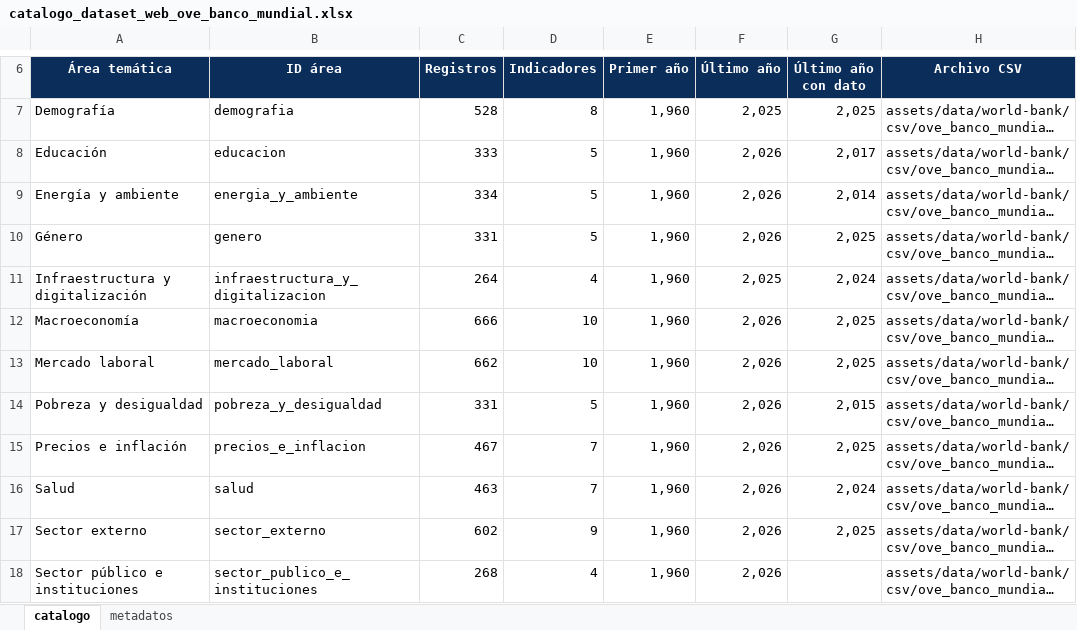
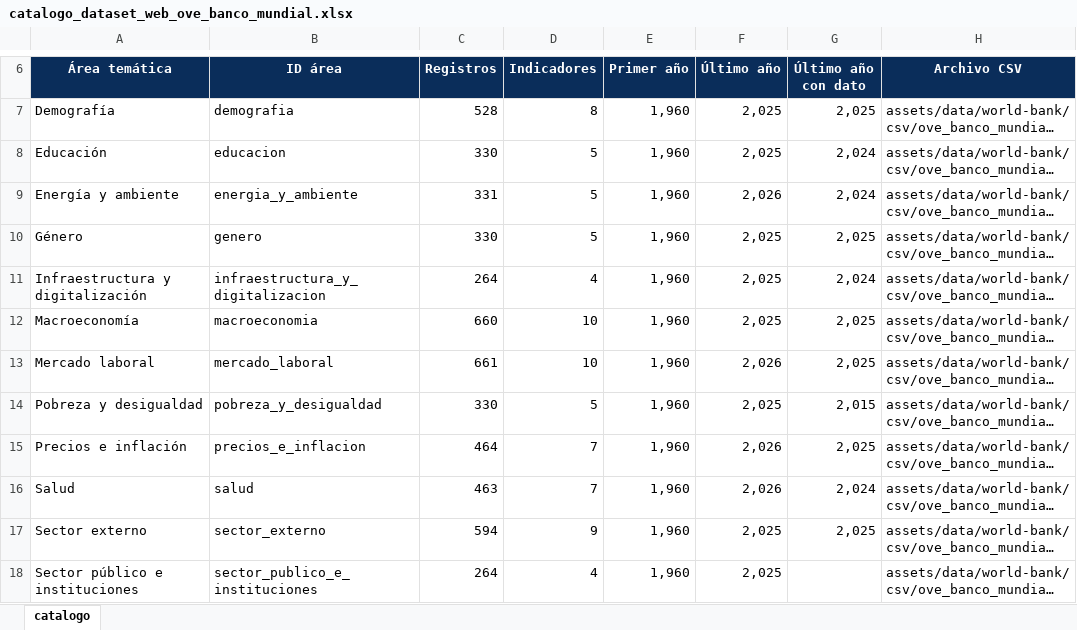
Before and after one commit to CarlosMarzol/OVE-web-github, an Excel workbook: assets/data/world-bank/catalog/catalogo_dataset_web_ove_banco_mundial.xlsx, sheet catalogo, drawn as a sheet; only a part is shown, gaps mark what is left out; long unchanged cells end in …; values as stored, in another font and other column widths than the file's, no borders; charts and pictures not drawn; the diff names each change by its address in the sheet, - before the commit and + after, or states it on an @@ line.

```diff
--- a/assets/data/world-bank/catalog/catalogo_dataset_web_ove_banco_mundial.xlsx (sheet catalogo)
+++ b/assets/data/world-bank/catalog/catalogo_dataset_web_ove_banco_mundial.xlsx (sheet catalogo)
-sheet tab: metadatos
-C8 (Registros): 333
+C8 (Registros): 330
-F8 (Último año): 2,026
+F8 (Último año): 2,025
-G8 (Último año con dato): 2,017
+G8 (Último año con dato): 2,024
-C9 (Registros): 334
+C9 (Registros): 331
-G9 (Último año con dato): 2,014
+G9 (Último año con dato): 2,024
-C10 (Registros): 331
+C10 (Registros): 330
-F10 (Último año): 2,026
+F10 (Último año): 2,025
-C12 (Registros): 666
+C12 (Registros): 660
-F12 (Último año): 2,026
+F12 (Último año): 2,025
-C13 (Registros): 662
+C13 (Registros): 661
-C14 (Registros): 331
+C14 (Registros): 330
-F14 (Último año): 2,026
+F14 (Último año): 2,025
-C15 (Registros): 467
+C15 (Registros): 464
-C17 (Registros): 602
+C17 (Registros): 594
-F17:F18 (Último año): 2,026
+F17:F18 (Último año): 2,025
-C18 (Registros): 268
+C18 (Registros): 264
```
Also changed, not shown: charts or pictures, assets/data/inventario-indicadores/inventario_indicadores_ove_clasificado_temas_es.xlsx, assets/data/world-bank/excel/ove_banco_mundial_venezuela_educacion.xlsx, 42 other files.
